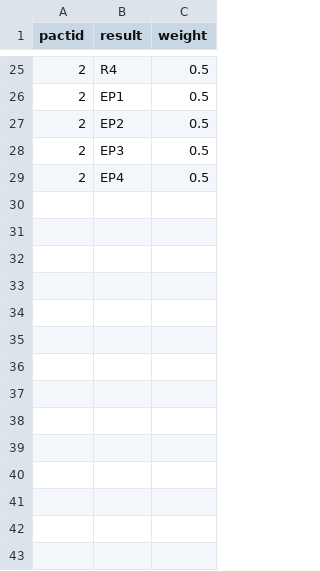
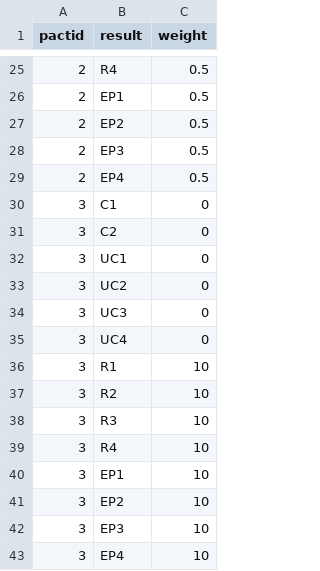
Before and after one commit to henyouqian/cdgm, a CSV file: data/pacts.csv, drawn as a sheet; only a part is shown, gaps mark what is left out.

```diff
--- a/data/pacts.csv
+++ b/data/pacts.csv
@@ -29 +29,15 @@ pactid,result,weight
 2,EP4,0.5
+3,C1,0
+3,C2,0
+3,UC1,0
+3,UC2,0
+3,UC3,0
+3,UC4,0
+3,R1,10
+3,R2,10
+3,R3,10
+3,R4,10
+3,EP1,10
+3,EP2,10
+3,EP3,10
+3,EP4,10
```
Also changed, not shown: data/areas.csv, data/pactcost.csv, 5 other files.
